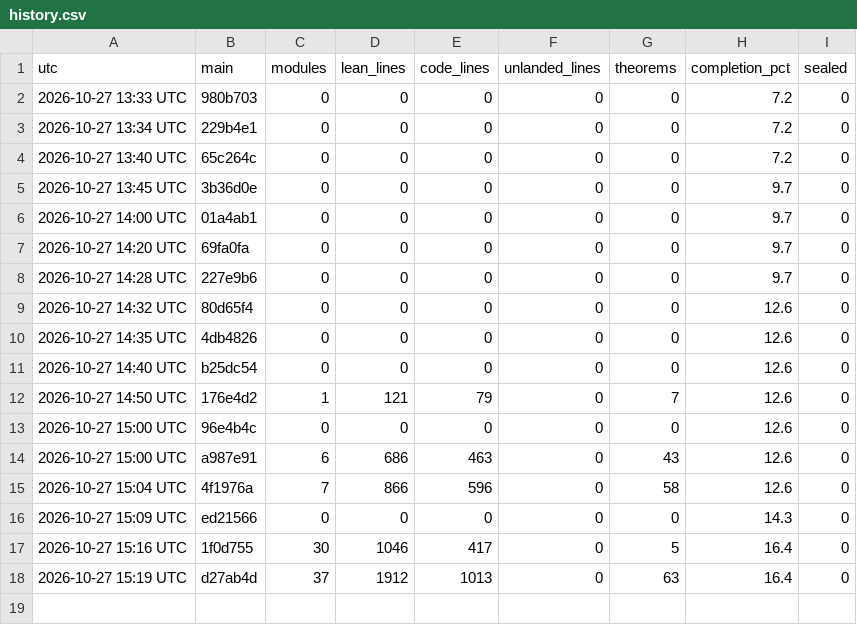
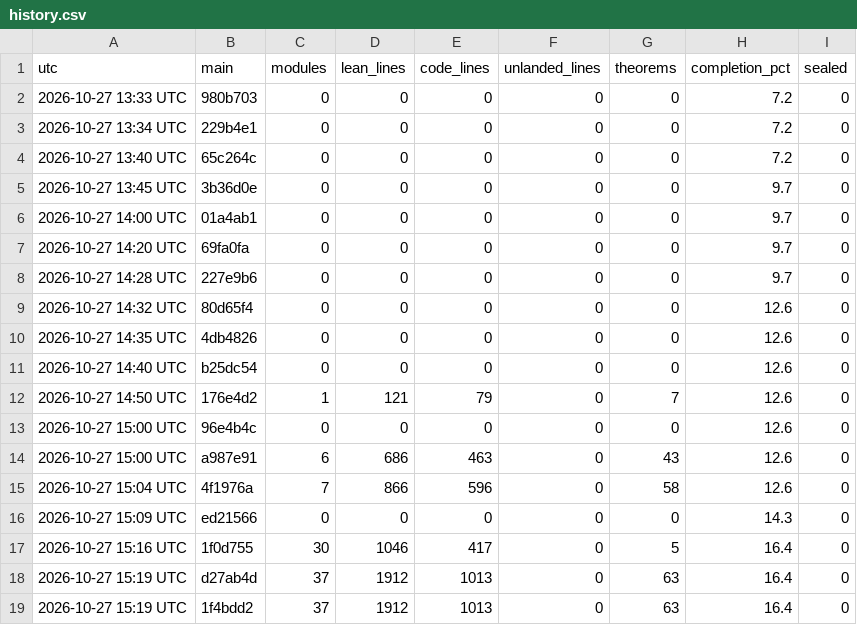
Before and after one commit to aravindkarthigeyan/KAM-dev, a CSV file: docs/campaign/history.csv, drawn as a sheet; the diff names each change by its address in the sheet, - before the commit and + after, or states it on an @@ line.

```diff
--- a/docs/campaign/history.csv
+++ b/docs/campaign/history.csv
+row 19: 2026-10-27 15:19 UTC | 1f4bdd2 | 37 | 1912 | 1013 | 0 | 63 | 16.4 | 0
```
Also changed, not shown: 1 other file.
